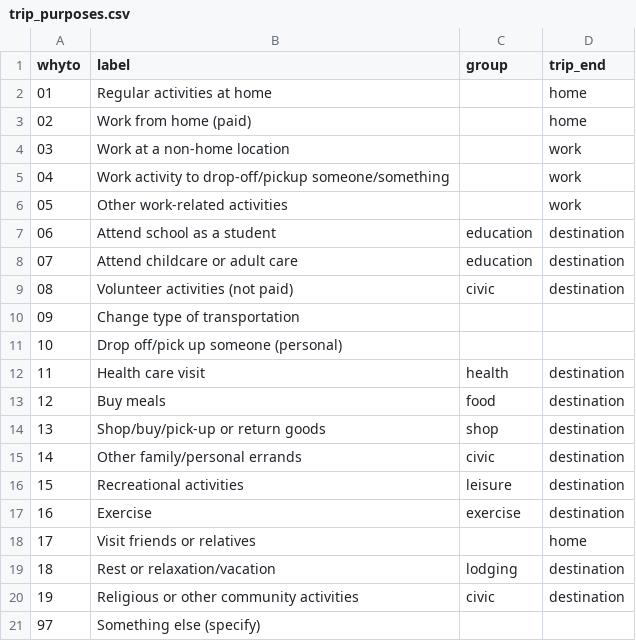
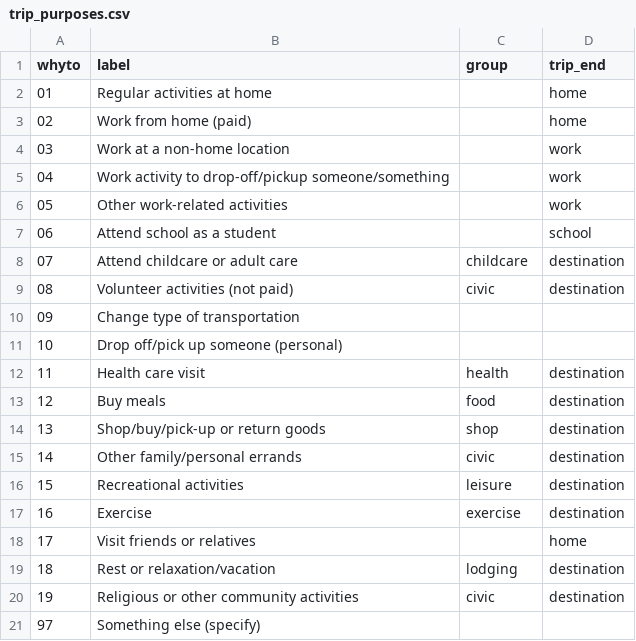
Before and after one commit to loriendraeger/transit-density-mapper, a CSV file: config/trip_purposes.csv, drawn as a sheet.

```diff
--- a/config/trip_purposes.csv
+++ b/config/trip_purposes.csv
@@ -6,4 +6,4 @@ whyto,label,group,trip_end
 05,Other work-related activities,,work
-06,Attend school as a student,education,destination
-07,Attend childcare or adult care,education,destination
+06,Attend school as a student,,school
+07,Attend childcare or adult care,childcare,destination
 08,Volunteer activities (not paid),civic,destination
```
Also changed, not shown: config/destination_groups.csv, config/poi_categories.csv, 11 other files.
